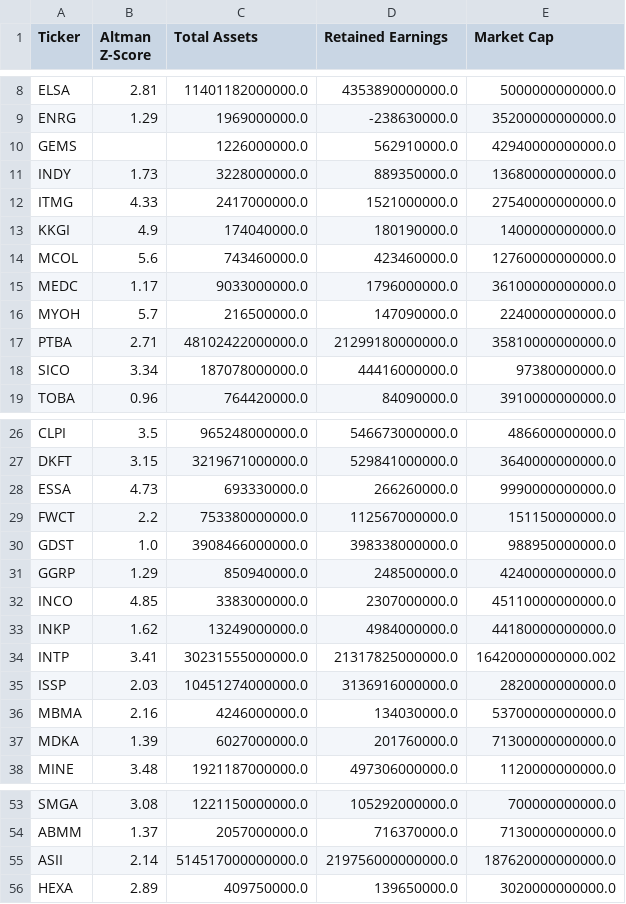
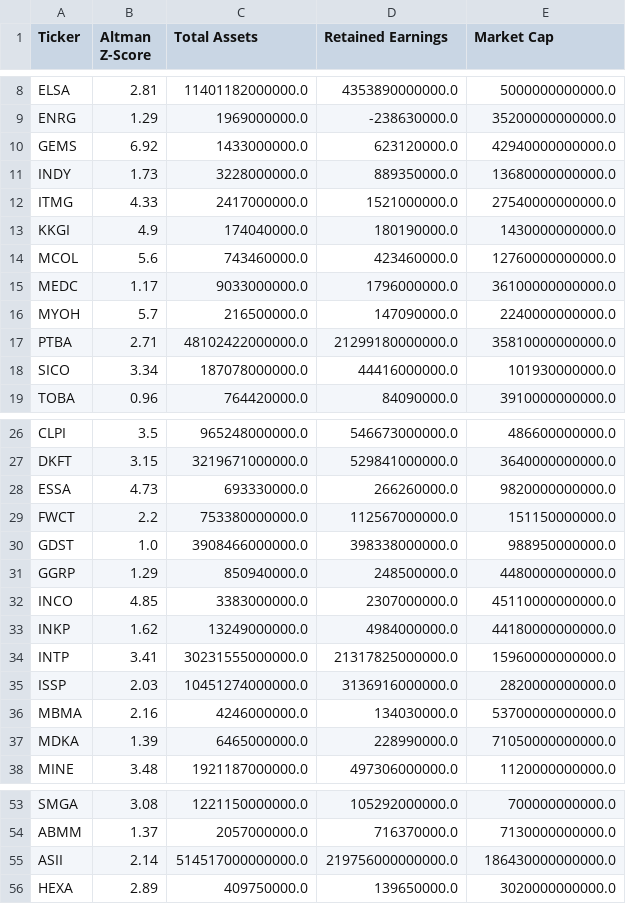
Before and after one commit to dodoreminica/pressure-monitor, a CSV file: Dataset_C_Risk_Scoring.csv, drawn as a sheet; only a part is shown, gaps mark what is left out; the diff covers the shown part only.

```diff
--- a/Dataset_C_Risk_Scoring.csv
+++ b/Dataset_C_Risk_Scoring.csv
@@ -9,6 +9,6 @@ ELSA,2.81,11401182000000.0,4353890000000.0,5000000000000.0
 ENRG,1.29,1969000000.0,-238630000.0,35200000000000.0
-GEMS,,1226000000.0,562910000.0,42940000000000.0
+GEMS,6.92,1433000000.0,623120000.0,42940000000000.0
 INDY,1.73,3228000000.0,889350000.0,13680000000000.0
 ITMG,4.33,2417000000.0,1521000000.0,27540000000000.0
-KKGI,4.9,174040000.0,180190000.0,1400000000000.0
+KKGI,4.9,174040000.0,180190000.0,1430000000000.0
 MCOL,5.6,743460000.0,423460000.0,12760000000000.0
@@ -17,3 +17,3 @@ MYOH,5.7,216500000.0,147090000.0,2240000000000.0
 PTBA,2.71,48102422000000.0,21299180000000.0,35810000000000.0
-SICO,3.34,187078000000.0,44416000000.0,97380000000.0
+SICO,3.34,187078000000.0,44416000000.0,101930000000.0
 TOBA,0.96,764420000.0,84090000.0,3910000000000.0
@@ -27,12 +27,12 @@ CLPI,3.5,965248000000.0,546673000000.0,486600000000.0
 DKFT,3.15,3219671000000.0,529841000000.0,3640000000000.0
-ESSA,4.73,693330000.0,266260000.0,9990000000000.0
+ESSA,4.73,693330000.0,266260000.0,9820000000000.0
 FWCT,2.2,753380000000.0,112567000000.0,151150000000.0
 GDST,1.0,3908466000000.0,398338000000.0,988950000000.0
-GGRP,1.29,850940000.0,248500000.0,4240000000000.0
+GGRP,1.29,850940000.0,248500000.0,4480000000000.0
 INCO,4.85,3383000000.0,2307000000.0,45110000000000.0
 INKP,1.62,13249000000.0,4984000000.0,44180000000000.0
-INTP,3.41,30231555000000.0,21317825000000.0,16420000000000.002
+INTP,3.41,30231555000000.0,21317825000000.0,15960000000000.0
 ISSP,2.03,10451274000000.0,3136916000000.0,2820000000000.0
 MBMA,2.16,4246000000.0,134030000.0,53700000000000.0
-MDKA,1.39,6027000000.0,201760000.0,71300000000000.0
+MDKA,1.39,6465000000.0,228990000.0,71050000000000.0
 MINE,3.48,1921187000000.0,497306000000.0,1120000000000.0
@@ -54,3 +54,3 @@ SMGA,3.08,1221150000000.0,105292000000.0,700000000000.0
 ABMM,1.37,2057000000.0,716370000.0,7130000000000.0
-ASII,2.14,514517000000000.0,219756000000000.0,187620000000000.0
+ASII,2.14,514517000000000.0,219756000000000.0,186430000000000.0
 HEXA,2.89,409750000.0,139650000.0,3020000000000.0
```
Also changed, not shown: 19 edited cells elsewhere in this file, Dataset_A_Laporan_Keuangan.csv, Dataset_B_Harga_Wajar.csv, 2 other files.
